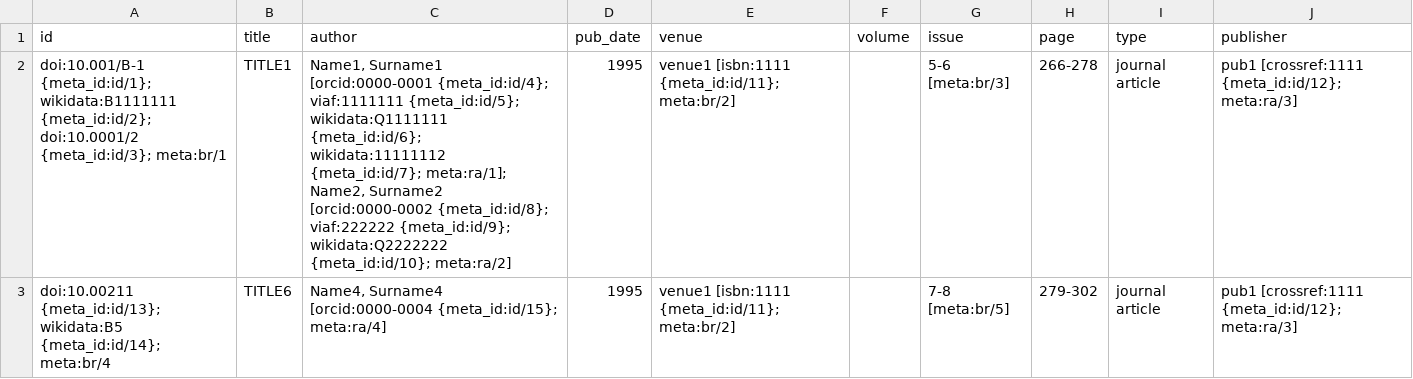
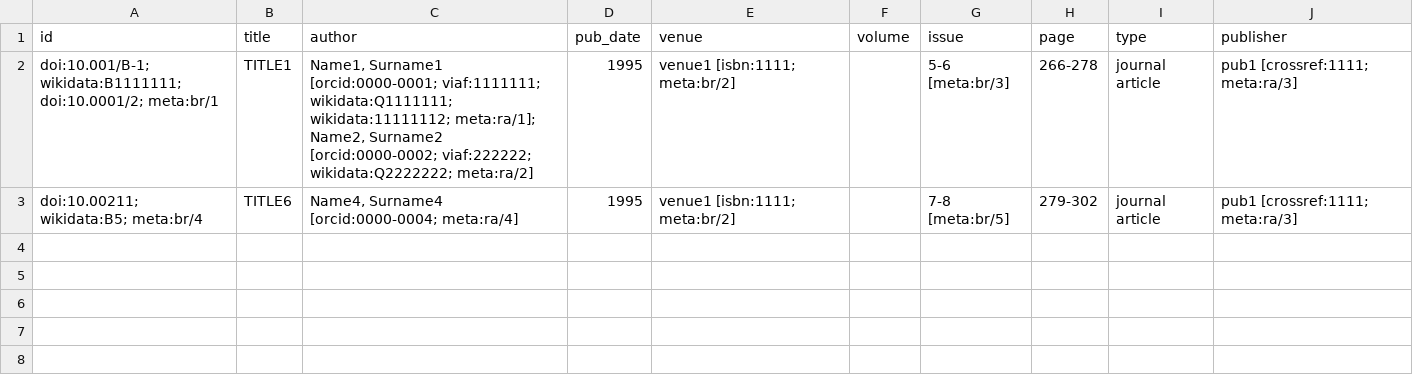
Before and after one commit to opencitations/oc_meta, a CSV file: tdd/testcases/testcase_data/testcase_01_data.csv, drawn as a sheet.

```diff
--- a/tdd/testcases/testcase_data/testcase_01_data.csv
+++ b/tdd/testcases/testcase_data/testcase_01_data.csv
@@ -1,3 +1,3 @@
 id,title,author,pub_date,venue,volume,issue,page,type,publisher
-doi:10.001/B-1 {meta_id:id/1}; wikidata:B1111111 {meta_id:id/2}; doi:10.0001/2 {meta_id:id/3}; meta:br/1,TITLE1,"Name1, Surname1 [orcid:0000-0001 {meta_id:id/4}; viaf:1111111 {meta_id:id/5}; wikidata:Q1111111 {meta_id:id/6}; wikidata:11111112 {meta_id:id/7}; meta:ra/1]; Name2, Surname2 [orcid:0000-0002 {meta_id:id/8}; viaf:222222 {meta_id:id/9}; wikidata:Q2222222 {meta_id:id/10}; meta:ra/2]",1995,venue1 [isbn:1111 {meta_id:id/11}; meta:br/2],,5-6 [meta:br/3],266-278,journal article,pub1 [crossref:1111 {meta_id:id/12}; meta:ra/3]
-doi:10.00211 {meta_id:id/13}; wikidata:B5 {meta_id:id/14}; meta:br/4,TITLE6,"Name4, Surname4 [orcid:0000-0004 {meta_id:id/15}; meta:ra/4]",1995,venue1 [isbn:1111 {meta_id:id/11}; meta:br/2],,7-8 [meta:br/5],279-302,journal article,pub1 [crossref:1111 {meta_id:id/12}; meta:ra/3]
+doi:10.001/B-1; wikidata:B1111111; doi:10.0001/2; meta:br/1,TITLE1,"Name1, Surname1 [orcid:0000-0001; viaf:1111111; wikidata:Q1111111; wikidata:11111112; meta:ra/1]; Name2, Surname2 [orcid:0000-0002; viaf:222222; wikidata:Q2222222; meta:ra/2]",1995,venue1 [isbn:1111; meta:br/2],,5-6 [meta:br/3],266-278,journal article,pub1 [crossref:1111; meta:ra/3]
+doi:10.00211; wikidata:B5; meta:br/4,TITLE6,"Name4, Surname4 [orcid:0000-0004; meta:ra/4]",1995,venue1 [isbn:1111; meta:br/2],,7-8 [meta:br/5],279-302,journal article,pub1 [crossref:1111; meta:ra/3]
```
Also changed, not shown: tdd/test_creator_helper/new_test_data.csv, tdd/testcases/testcase_data/testcase_02_data.csv, 19 other files.
